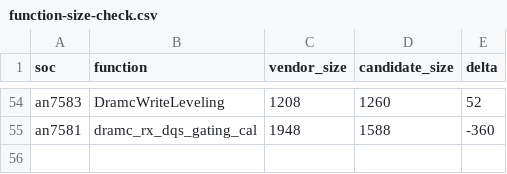
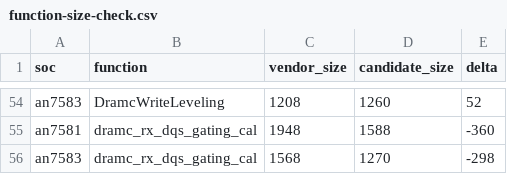
Before and after one commit to Sirherobrine23/airoha_atf-reconstructed, a CSV file: analysis/calibration-api-convergence/function-size-check.csv, drawn as a sheet; only a part is shown, gaps mark what is left out; the diff names each change by its address in the sheet, - before the commit and + after, or states it on an @@ line.

```diff
--- a/analysis/calibration-api-convergence/function-size-check.csv
+++ b/analysis/calibration-api-convergence/function-size-check.csv
+row 56: an7583 | dramc_rx_dqs_gating_cal | 1568 | 1270 | -298
```
Also changed, not shown: analysis/calibration-api-convergence/call-count-check.csv, analysis/recovery-status.csv, 2 other files.
